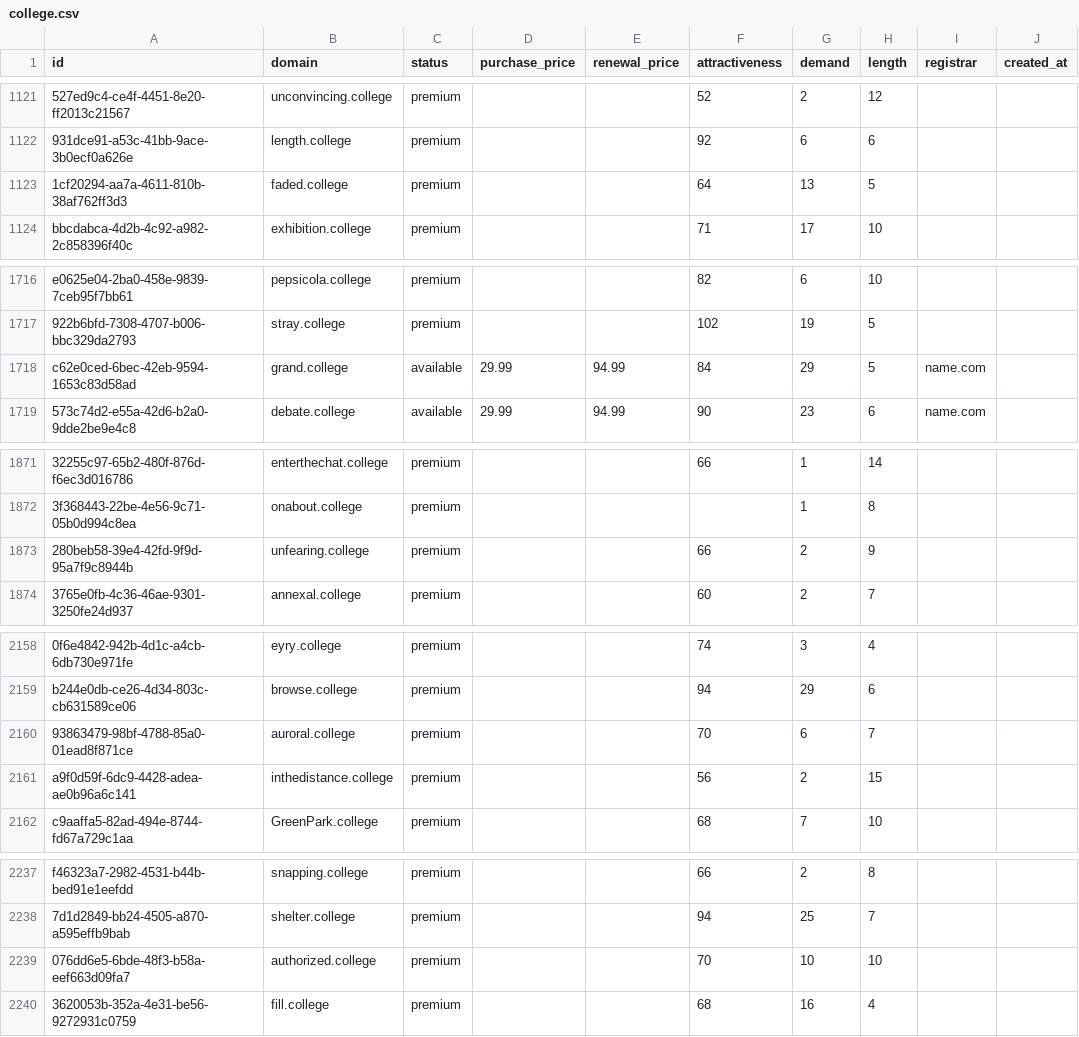
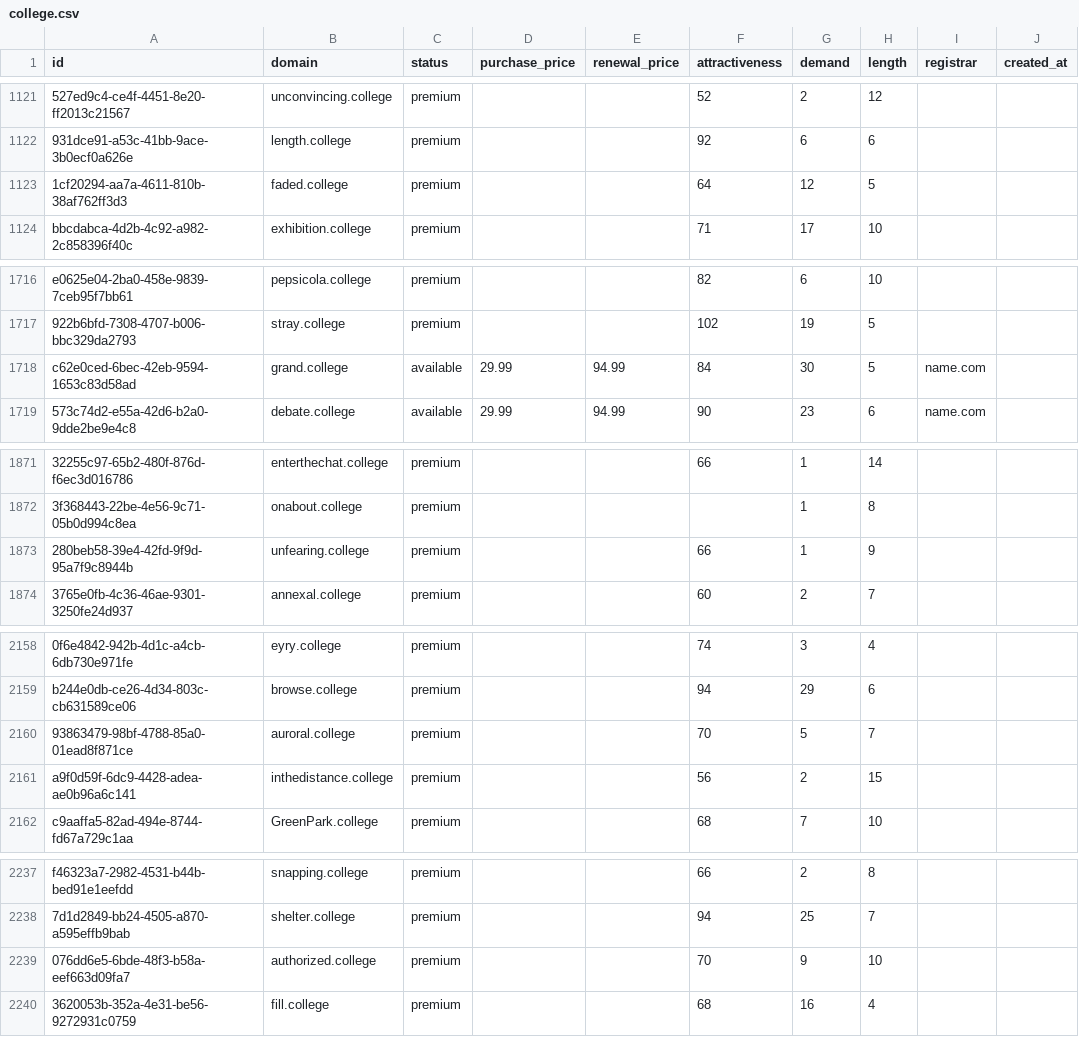
Before and after one commit to UniqueDomains/college-oneword-domains, a CSV file: college.csv, drawn as a sheet; only a part is shown, gaps mark what is left out; the diff covers the shown part only; the diff names each change by its address in the sheet, - before the commit and + after, or states it on an @@ line.

```diff
--- a/college.csv
+++ b/college.csv
-G1123 (demand): 13
+G1123 (demand): 12
-G1718 (demand): 29
+G1718 (demand): 30
-G1873 (demand): 2
+G1873 (demand): 1
-G2160 (demand): 6
+G2160 (demand): 5
-G2239 (demand): 10
+G2239 (demand): 9
```
Also changed, not shown: 1 added row and 33 edited cells elsewhere in this file, 3 other files.
